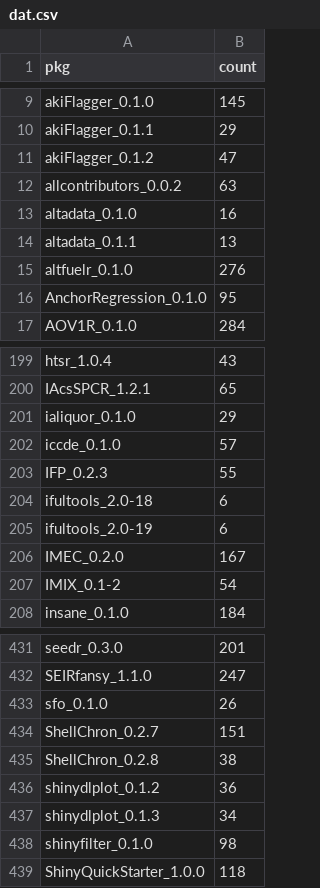
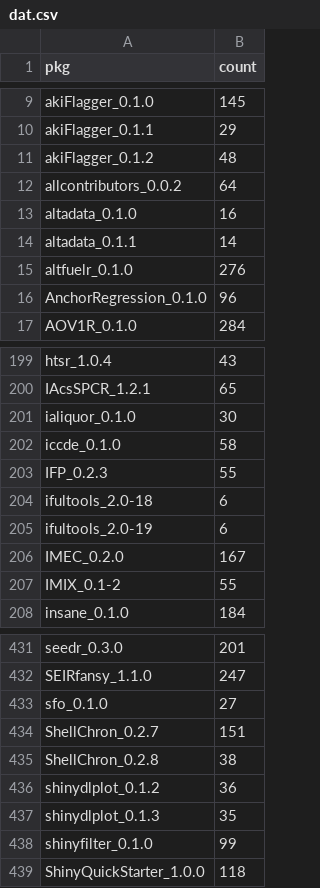
Before and after one commit to tjtnew/newbies, a CSV file: dat.csv, drawn as a sheet; only a part is shown, gaps mark what is left out; the diff covers the shown part only.

```diff
--- a/dat.csv
+++ b/dat.csv
@@ -10,8 +10,8 @@
 "akiFlagger_0.1.1",29
-"akiFlagger_0.1.2",47
-"allcontributors_0.0.2",63
+"akiFlagger_0.1.2",48
+"allcontributors_0.0.2",64
 "altadata_0.1.0",16
-"altadata_0.1.1",13
+"altadata_0.1.1",14
 "altfuelr_0.1.0",276
-"AnchorRegression_0.1.0",95
+"AnchorRegression_0.1.0",96
 "AOV1R_0.1.0",284
@@ -200,4 +200,4 @@
 "IAcsSPCR_1.2.1",65
-"ialiquor_0.1.0",29
-"iccde_0.1.0",57
+"ialiquor_0.1.0",30
+"iccde_0.1.0",58
 "IFP_0.2.3",55
@@ -206,3 +206,3 @@
 "IMEC_0.2.0",167
-"IMIX_0.1-2",54
+"IMIX_0.1-2",55
 "insane_0.1.0",184
@@ -432,3 +432,3 @@
 "SEIRfansy_1.1.0",247
-"sfo_0.1.0",26
+"sfo_0.1.0",27
 "ShellChron_0.2.7",151
@@ -436,4 +436,4 @@
 "shinydlplot_0.1.2",36
-"shinydlplot_0.1.3",34
-"shinyfilter_0.1.0",98
+"shinydlplot_0.1.3",35
+"shinyfilter_0.1.0",99
 "ShinyQuickStarter_1.0.0",118
```
Also changed, not shown: 39 edited cells elsewhere in this file.
